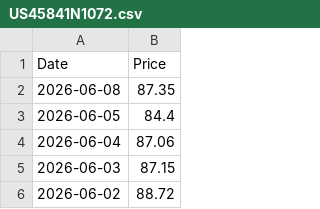
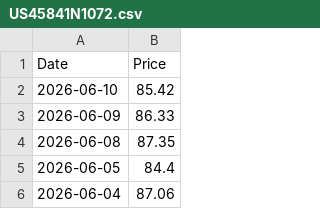
Before and after one commit to T1m-V/stockdata, a CSV file: data/prices/US45841N1072.csv, drawn as a sheet; only a part is shown; the shorter side is filled out with more unchanged rows.

```diff
--- a/data/prices/US45841N1072.csv
+++ b/data/prices/US45841N1072.csv
@@ -1,2 +1,4 @@
 Date,Price
+2026-06-10,85.42
+2026-06-09,86.33
 2026-06-08,87.35
```
Also changed, not shown: data/prices/BNB.csv, data/prices/BTC.csv, 32 other files.
